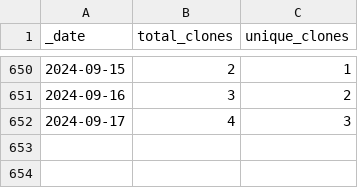
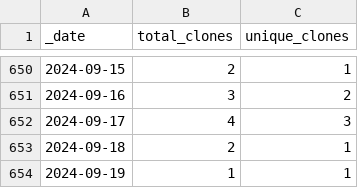
Before and after one commit to markusschanta/awesome-jupyter, a CSV file: traffic/clones.csv, drawn as a sheet; only a part is shown, gaps mark what is left out; the diff names each change by its address in the sheet, - before the commit and + after, or states it on an @@ line.

Commit message:
GitHub traffic

```diff
--- a/traffic/clones.csv
+++ b/traffic/clones.csv
+row 653: 2024-09-18 | 2 | 1
+row 654: 2024-09-19 | 1 | 1
```
Also changed, not shown: traffic/views.csv, 1 other file.
